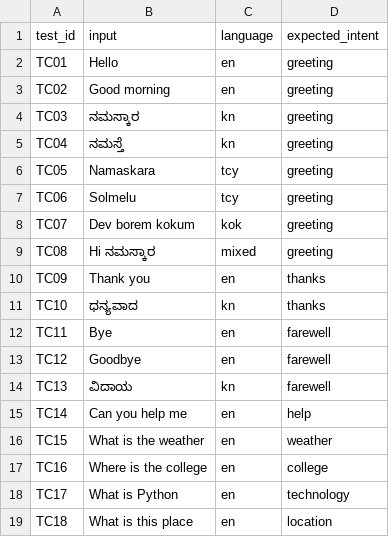
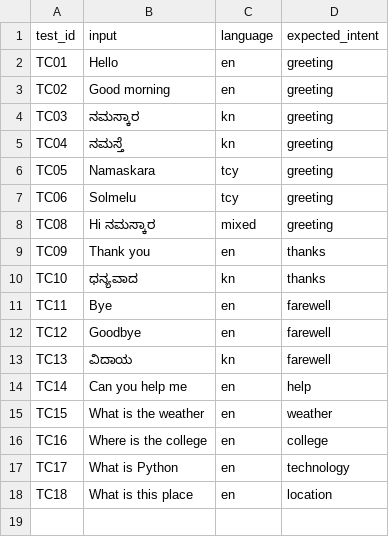
Before and after one commit to Shreyashetty80/Regional_Communication_Assistant, a CSV file: backend/data/evaluation_samples.csv, drawn as a sheet.

```diff
--- a/backend/data/evaluation_samples.csv
+++ b/backend/data/evaluation_samples.csv
@@ -7,3 +7,2 @@ TC05,Namaskara,tcy,greeting
 TC06,Solmelu,tcy,greeting
-TC07,Dev borem kokum,kok,greeting
 TC08,Hi ನಮಸ್ಕಾರ,mixed,greeting
```
Also changed, not shown: 12 other files.
